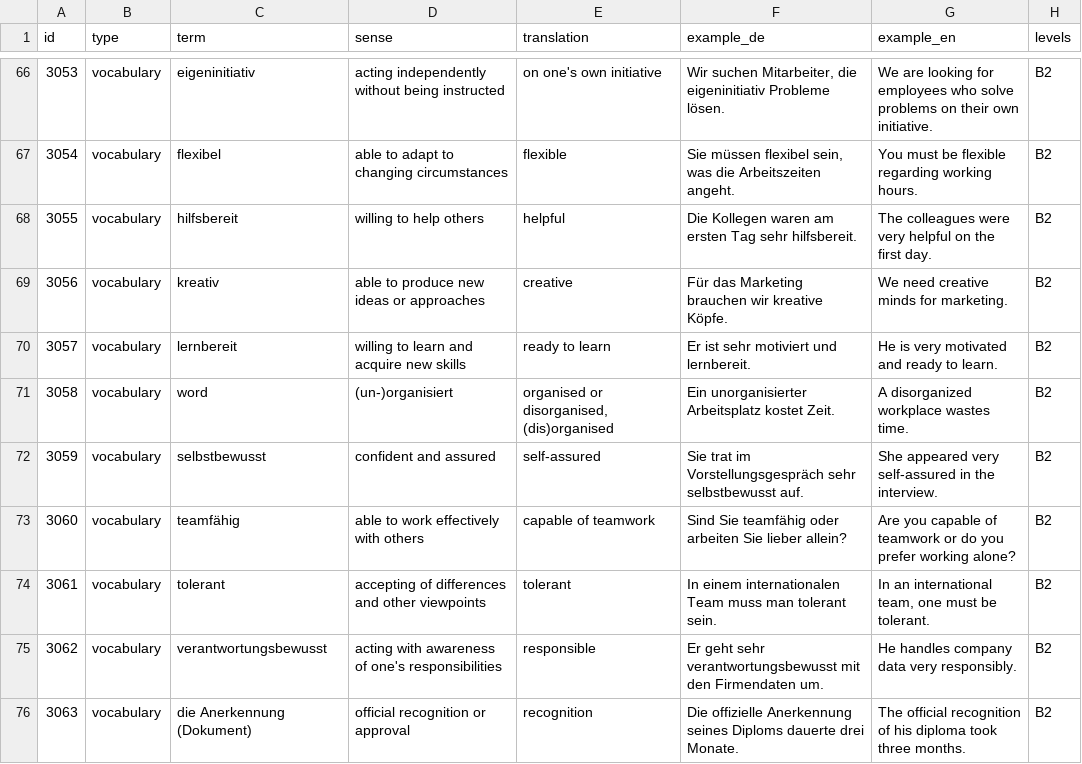
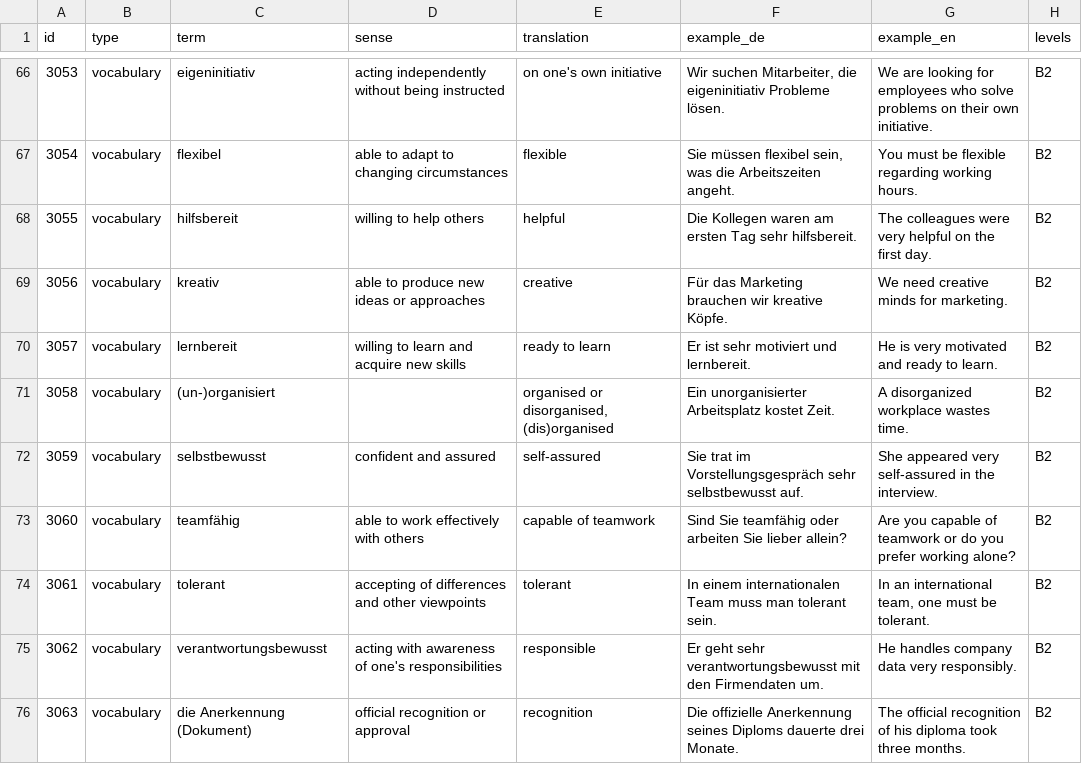
Before and after one commit to lifeIsShore/german-prepositions-trainer, a CSV file: data/b2-all.csv, drawn as a sheet; only a part is shown, gaps mark what is left out; the diff names each change by its address in the sheet, - before the commit and + after, or states it on an @@ line.

Commit message:
data: repair CSVs, stable IDs, widen schema, fix w-3058 term
- Repaired a1–c1 CSVs: 2,950 rows realigned to 36-col layout,
  enums normalised (gender, booleans, POS, register, status).
  Originals backed up to data/_original/, log in data/_repair/.
- Replaced volatile hash IDs with stable w-<csv-id> scheme.
  vp-001–300 for verb-prepositions, idiom-<term>-<hash> for idioms.
- Build now covers all 5 level files + idioms + verb-prepositions +
  manual entries: 4,632 items at content version 2.
- ID registry (data/id-registry.json): removing an ID fails the
  build unless listed in data/retirements.csv or --allow-removals.
- Widened content.schema.json enums: reviewStatus (+draft,
  needs_review, verified), partOfSpeech (+9 values), register
  (+standard), nativeFrequencyLabel (+less_common).
- Fixed w-3058: term was placeholder 'word', corrected to
  '(un-)organisiert'.
- Deleted root-level build-content.mjs and repair-data.mjs
  duplicates; canonical location is scripts/.

```diff
--- a/data/b2-all.csv
+++ b/data/b2-all.csv
-C71 (term): word
+C71 (term): (un-)organisiert
-D71 (sense): (un-)organisiert
+D71 (sense): (empty)
```
Also changed, not shown: 7 other files.
